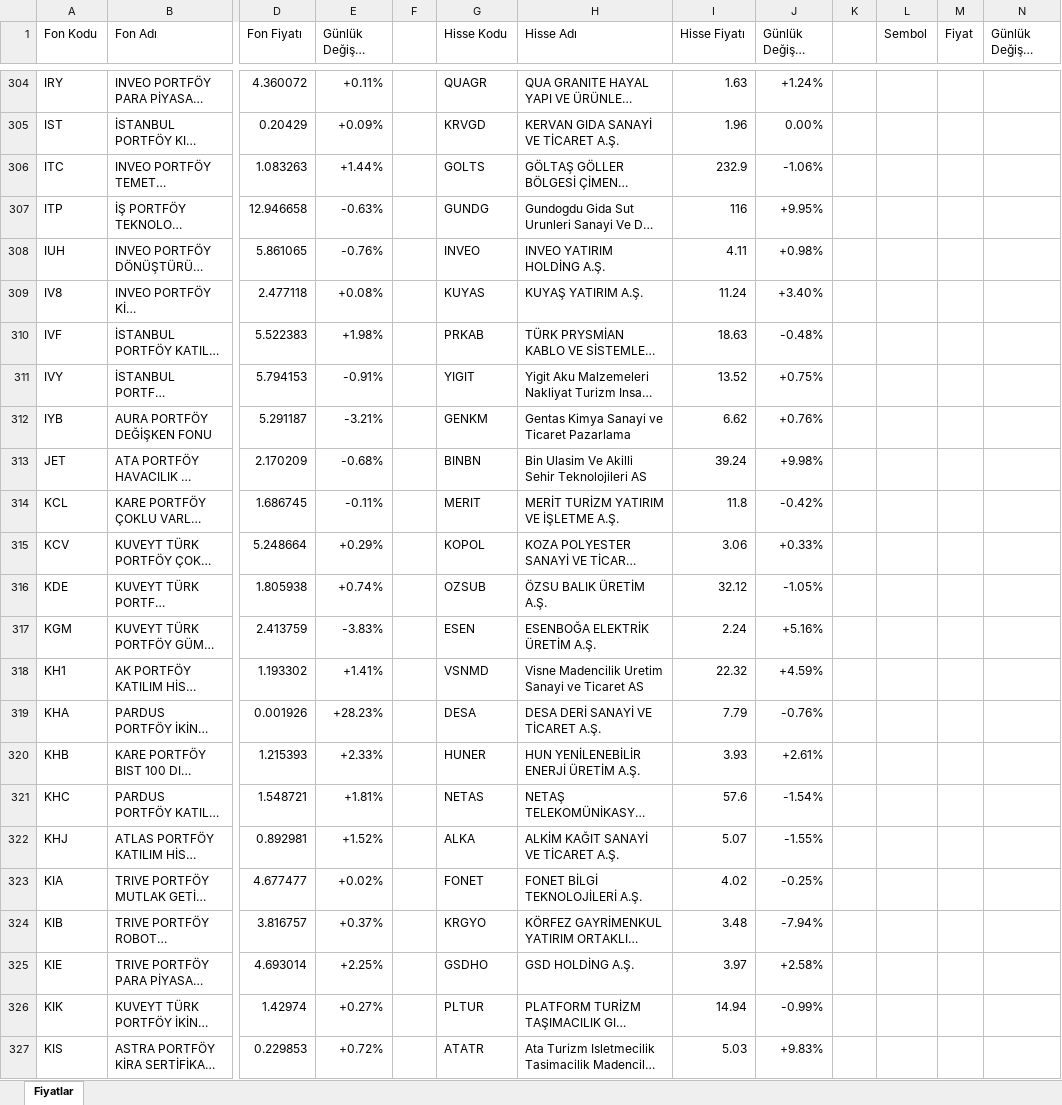
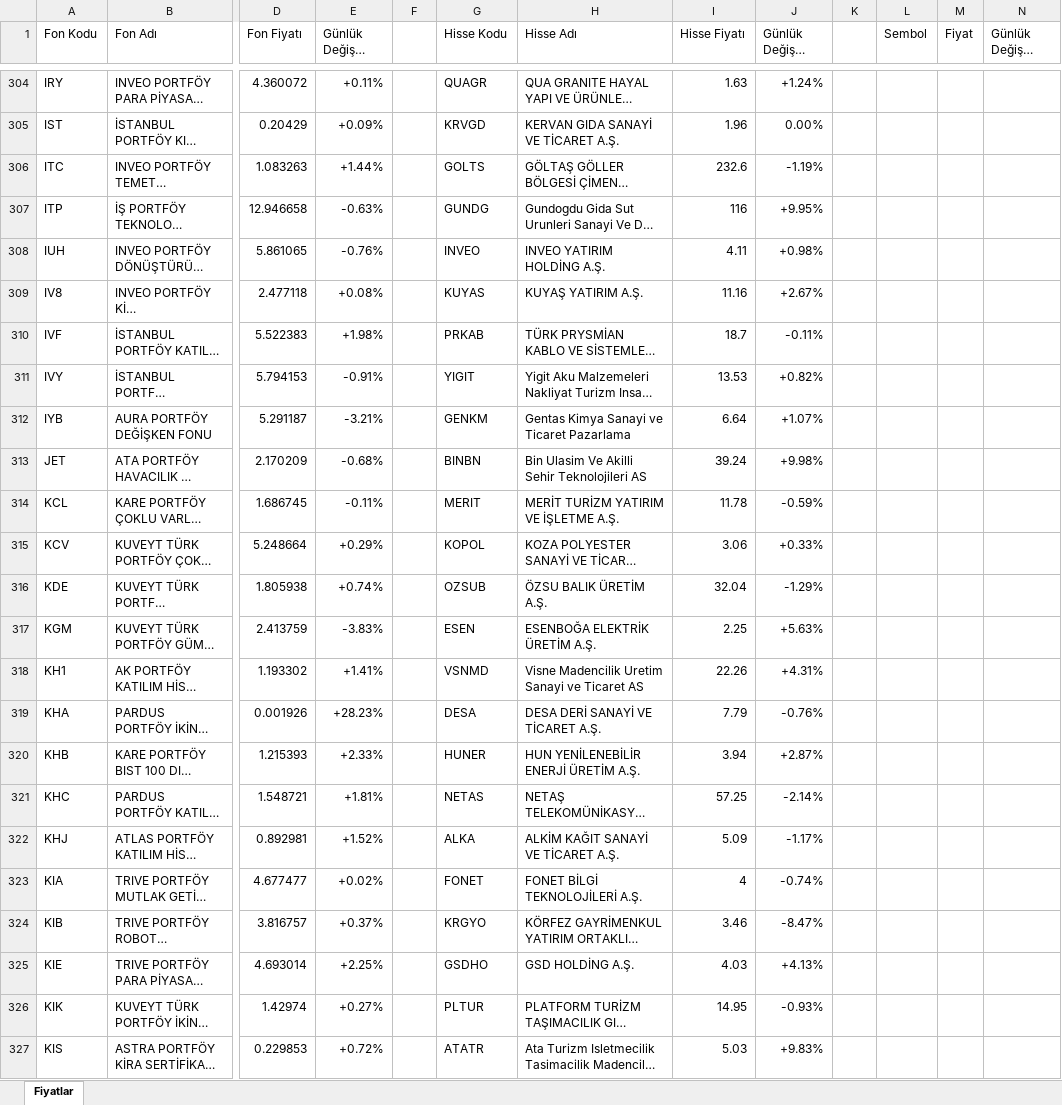
Before and after one commit to fkcengizhan-crypto/piyasa_verileri, an Excel workbook: piyasa_verileri.xlsx, sheet Fiyatlar, drawn as a sheet; only a part is shown, gaps mark what is left out; long unchanged cells end in …; values as stored, in another font and other column widths than the file's, no cell formats; table styles not drawn; the diff covers the shown part only; the diff names each change by its address in the sheet, - before the commit and + after, or states it on an @@ line.

```diff
--- a/piyasa_verileri.xlsx (sheet Fiyatlar)
+++ b/piyasa_verileri.xlsx (sheet Fiyatlar)
-I306 (Hisse Fiyatı): 232.9
+I306 (Hisse Fiyatı): 232.6
-J306 (Günlük Değişim (%)): -1.06%
+J306 (Günlük Değişim (%)): -1.19%
-I309 (Hisse Fiyatı): 11.24
+I309 (Hisse Fiyatı): 11.16
-J309 (Günlük Değişim (%)): +3.40%
+J309 (Günlük Değişim (%)): +2.67%
-I310 (Hisse Fiyatı): 18.63
+I310 (Hisse Fiyatı): 18.7
-J310 (Günlük Değişim (%)): -0.48%
+J310 (Günlük Değişim (%)): -0.11%
-I311 (Hisse Fiyatı): 13.52
+I311 (Hisse Fiyatı): 13.53
-J311 (Günlük Değişim (%)): +0.75%
+J311 (Günlük Değişim (%)): +0.82%
-I312 (Hisse Fiyatı): 6.62
+I312 (Hisse Fiyatı): 6.64
-J312 (Günlük Değişim (%)): +0.76%
+J312 (Günlük Değişim (%)): +1.07%
-I314 (Hisse Fiyatı): 11.8
+I314 (Hisse Fiyatı): 11.78
-J314 (Günlük Değişim (%)): -0.42%
+J314 (Günlük Değişim (%)): -0.59%
-I316 (Hisse Fiyatı): 32.12
+I316 (Hisse Fiyatı): 32.04
-J316 (Günlük Değişim (%)): -1.05%
+J316 (Günlük Değişim (%)): -1.29%
-I317 (Hisse Fiyatı): 2.24
+I317 (Hisse Fiyatı): 2.25
-J317 (Günlük Değişim (%)): +5.16%
+J317 (Günlük Değişim (%)): +5.63%
-I318 (Hisse Fiyatı): 22.32
+I318 (Hisse Fiyatı): 22.26
-J318 (Günlük Değişim (%)): +4.59%
+J318 (Günlük Değişim (%)): +4.31%
-I320 (Hisse Fiyatı): 3.93
+I320 (Hisse Fiyatı): 3.94
-J320 (Günlük Değişim (%)): +2.61%
+J320 (Günlük Değişim (%)): +2.87%
-I321 (Hisse Fiyatı): 57.6
+I321 (Hisse Fiyatı): 57.25
-J321 (Günlük Değişim (%)): -1.54%
+J321 (Günlük Değişim (%)): -2.14%
-I322 (Hisse Fiyatı): 5.07
+I322 (Hisse Fiyatı): 5.09
-J322 (Günlük Değişim (%)): -1.55%
+J322 (Günlük Değişim (%)): -1.17%
-I323 (Hisse Fiyatı): 4.02
+I323 (Hisse Fiyatı): 4
-J323 (Günlük Değişim (%)): -0.25%
+J323 (Günlük Değişim (%)): -0.74%
-I324 (Hisse Fiyatı): 3.48
+I324 (Hisse Fiyatı): 3.46
-J324 (Günlük Değişim (%)): -7.94%
+J324 (Günlük Değişim (%)): -8.47%
-I325 (Hisse Fiyatı): 3.97
+I325 (Hisse Fiyatı): 4.03
-J325 (Günlük Değişim (%)): +2.58%
+J325 (Günlük Değişim (%)): +4.13%
-I326 (Hisse Fiyatı): 14.94
+I326 (Hisse Fiyatı): 14.95
-J326 (Günlük Değişim (%)): -0.99%
+J326 (Günlük Değişim (%)): -0.93%
```
Also changed, not shown: 875 edited cells elsewhere in this sheet, cell formats, 2 other files.
